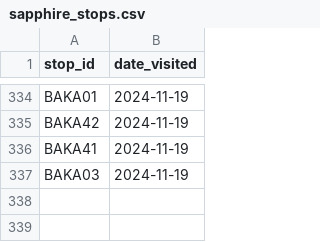
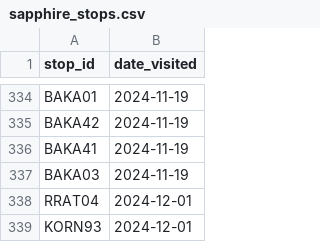
Before and after one commit to pixelsapphire/pokestops, a CSV file: playerdata/sapphire_stops.csv, drawn as a sheet; only a part is shown, gaps mark what is left out.

```diff
--- a/playerdata/sapphire_stops.csv
+++ b/playerdata/sapphire_stops.csv
@@ -337 +337,3 @@ BAKA41,2024-11-19
 BAKA03,2024-11-19
+RRAT04,2024-12-01
+KORN93,2024-12-01
```
Also changed, not shown: data/raw/carriers.csv, data/raw/vehicle_models.csv, 14 other files.
